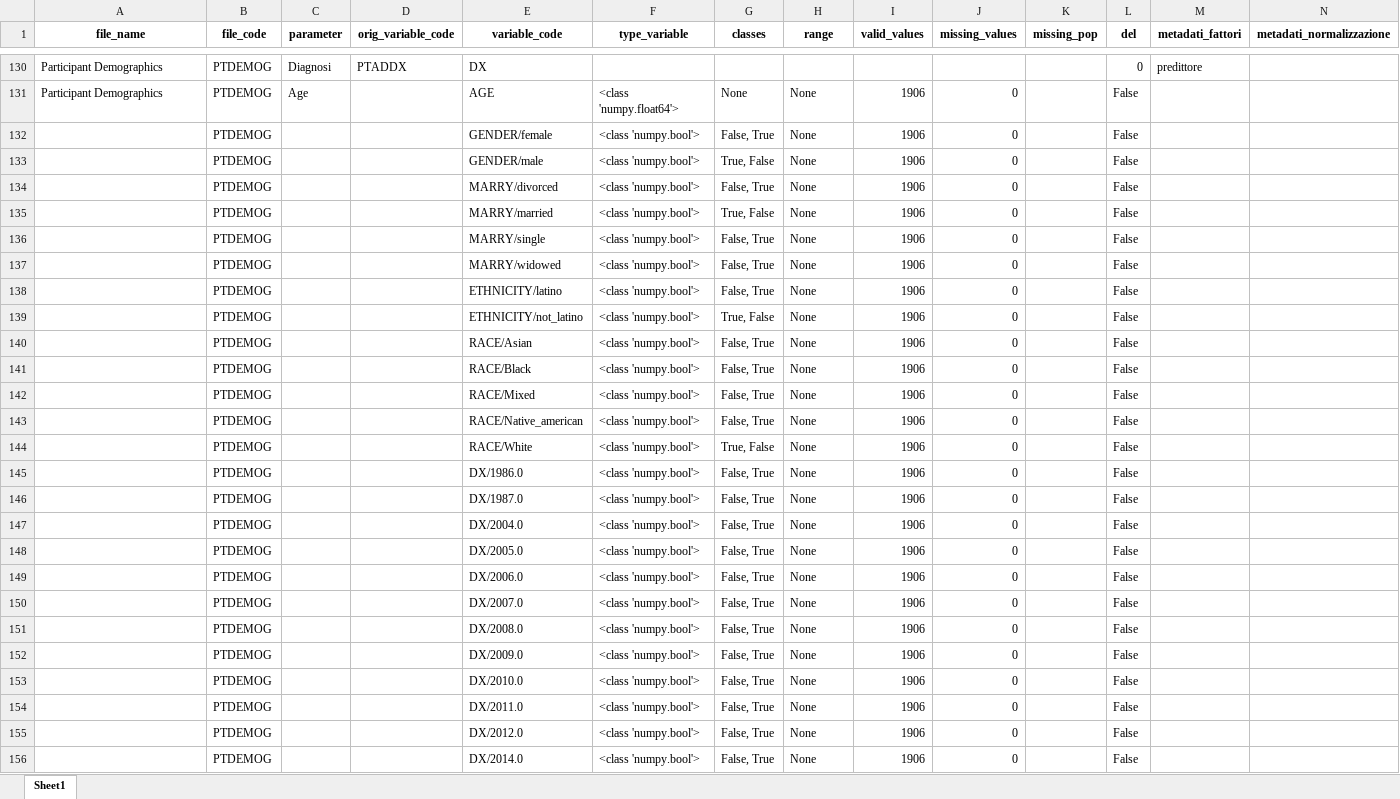
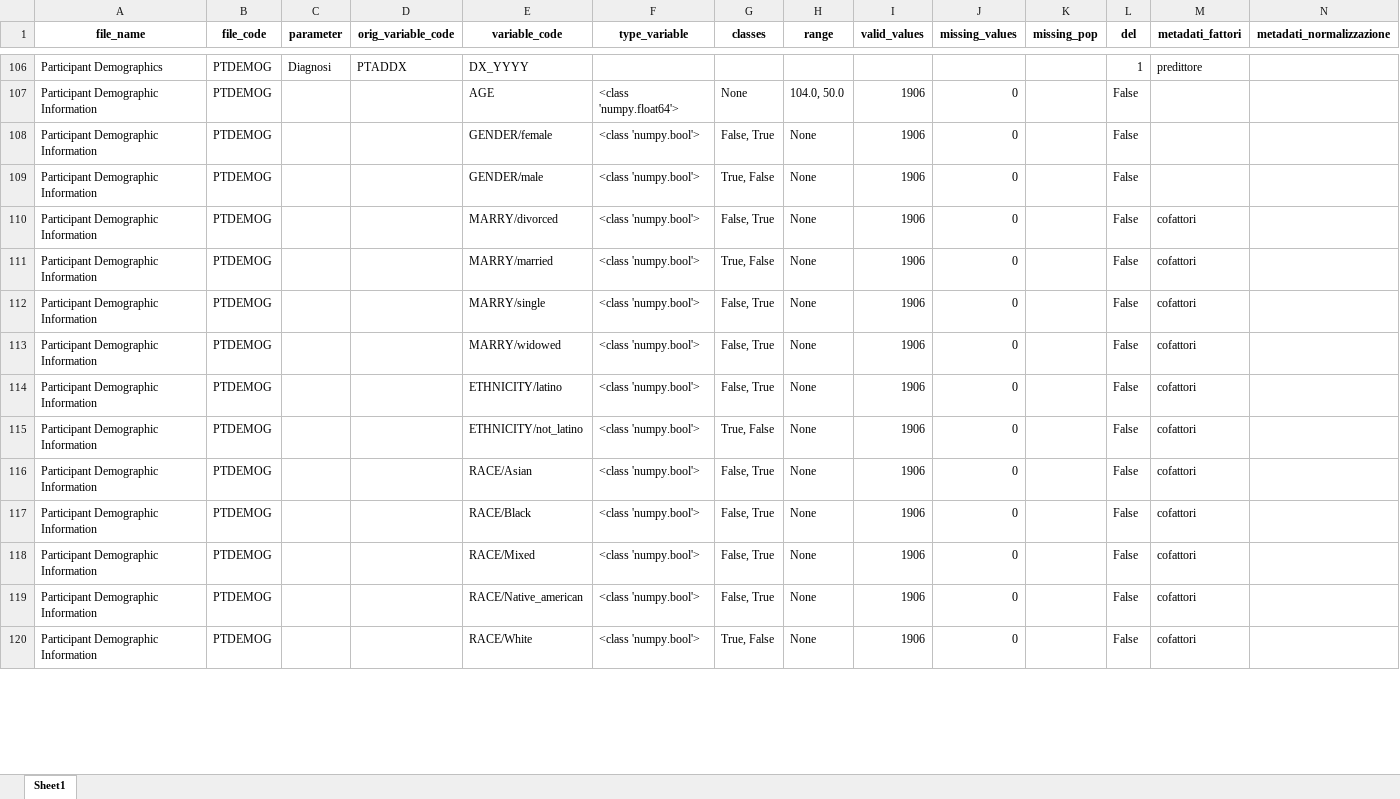
Before and after one commit to ifabfoundation/AIND, an Excel workbook: WP-2/Data_cleaning/ADNI_variables_cleaned2.xlsx, sheet Sheet1, drawn as a sheet; only a part is shown, gaps mark what is left out; values as stored, in another font and other column widths than the file's, no borders; removed rows and columns are numbered as before the commit, all else as after; the diff covers the shown part only; the diff names each change by its address in the sheet, - before the commit and + after, or states it on an @@ line.

```diff
--- a/WP-2/Data_cleaning/ADNI_variables_cleaned2.xlsx (sheet Sheet1)
+++ b/WP-2/Data_cleaning/ADNI_variables_cleaned2.xlsx (sheet Sheet1)
-E106 (variable_code): DX
+E106 (variable_code): DX_YYYY
-L106 (del): 0
+L106 (del): 1
-A107 (file_name): Participant Demographics
+A107 (file_name): Participant Demographic Information
-C107 (parameter): Age
+C107 (parameter): (empty)
-H107 (range): None
+H107 (range): 104.0, 50.0
-A108:A120 (file_name): (empty)
+A108:A120 (file_name): Participant Demographic Information
-M110:M120 (metadati_fattori): (empty)
+M110:M120 (metadati_fattori): cofattori
-row 145:  | PTDEMOG |  |  | DX/1986.0 | <class 'numpy.bool'> | False, True | None | 1906 | 0 |  | False
-row 146:  | PTDEMOG |  |  | DX/1987.0 | <class 'numpy.bool'> | False, True | None | 1906 | 0 |  | False
-row 147:  | PTDEMOG |  |  | DX/2004.0 | <class 'numpy.bool'> | False, True | None | 1906 | 0 |  | False
-row 148:  | PTDEMOG |  |  | DX/2005.0 | <class 'numpy.bool'> | False, True | None | 1906 | 0 |  | False
-row 149:  | PTDEMOG |  |  | DX/2006.0 | <class 'numpy.bool'> | False, True | None | 1906 | 0 |  | False
-row 150:  | PTDEMOG |  |  | DX/2007.0 | <class 'numpy.bool'> | False, True | None | 1906 | 0 |  | False
-row 151:  | PTDEMOG |  |  | DX/2008.0 | <class 'numpy.bool'> | False, True | None | 1906 | 0 |  | False
-row 152:  | PTDEMOG |  |  | DX/2009.0 | <class 'numpy.bool'> | False, True | None | 1906 | 0 |  | False
-row 153:  | PTDEMOG |  |  | DX/2010.0 | <class 'numpy.bool'> | False, True | None | 1906 | 0 |  | False
-row 154:  | PTDEMOG |  |  | DX/2011.0 | <class 'numpy.bool'> | False, True | None | 1906 | 0 |  | False
-row 155:  | PTDEMOG |  |  | DX/2012.0 | <class 'numpy.bool'> | False, True | None | 1906 | 0 |  | False
-row 156:  | PTDEMOG |  |  | DX/2014.0 | <class 'numpy.bool'> | False, True | None | 1906 | 0 |  | False
```
Also changed, not shown: 25 added rows, 35 removed rows and 109 edited cells elsewhere in this sheet, WP-2/Data_cleaning/ADNI_variables_cleaned1.xlsx, WP-2/Data_cleaning/ADNI_variables_statistics.xlsx, 12 other files.
